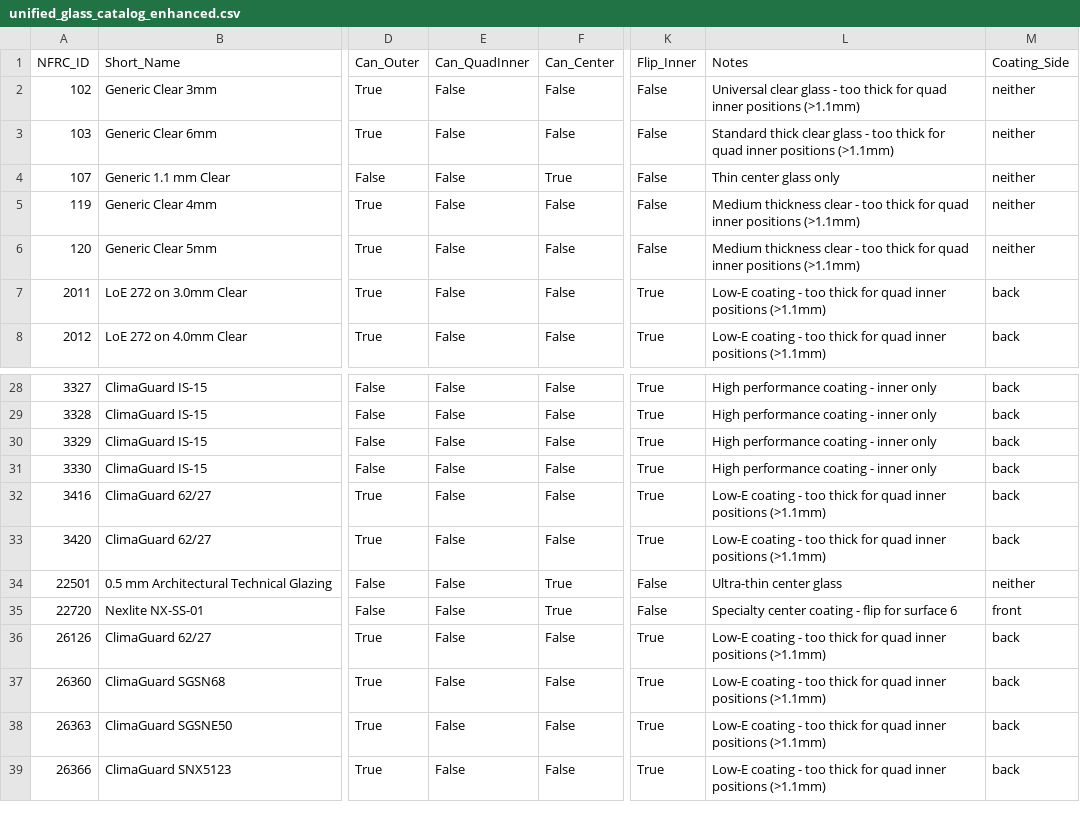
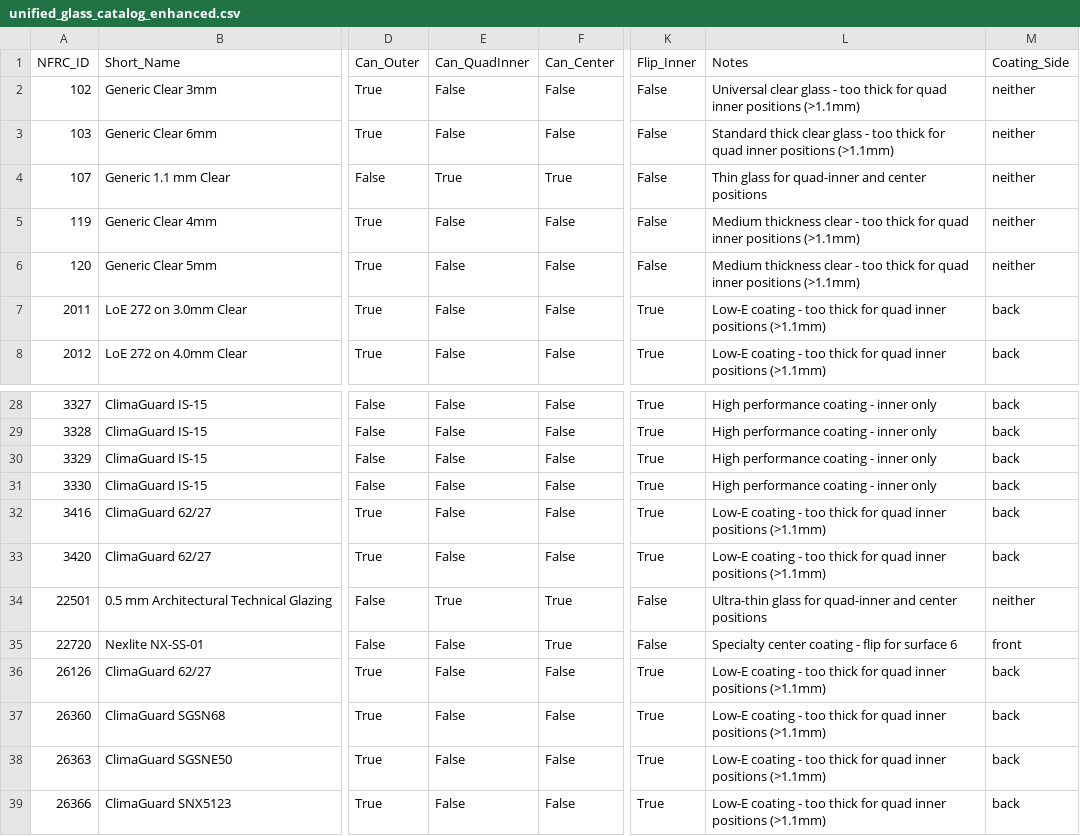
Before and after one commit to mrbar76/ALPENSIMULATOR, a CSV file: unified_glass_catalog_enhanced.csv, drawn as a sheet; only a part is shown, gaps mark what is left out; the diff names each change by its address in the sheet, - before the commit and + after, or states it on an @@ line.

```diff
--- a/unified_glass_catalog_enhanced.csv
+++ b/unified_glass_catalog_enhanced.csv
-E4 (Can_QuadInner): False
+E4 (Can_QuadInner): True
-L4 (Notes): Thin center glass only
+L4 (Notes): Thin glass for quad-inner and center positions
-E34 (Can_QuadInner): False
+E34 (Can_QuadInner): True
-L34 (Notes): Ultra-thin center glass
+L34 (Notes): Ultra-thin glass for quad-inner and center positions
```
